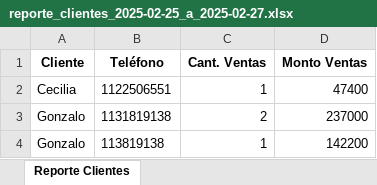
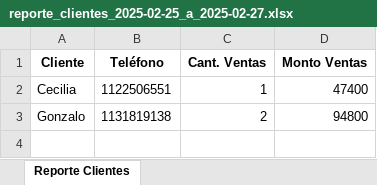
Before and after one commit to gbondar/AngelinaSoftware, an Excel workbook: reporte_clientes_2025-02-25_a_2025-02-27.xlsx, sheet Reporte Clientes, drawn as a sheet; values as stored, in another font and other column widths than the file's, no borders; the diff names each change by its address in the sheet, - before the commit and + after, or states it on an @@ line.

```diff
--- a/reporte_clientes_2025-02-25_a_2025-02-27.xlsx (sheet Reporte Clientes)
+++ b/reporte_clientes_2025-02-25_a_2025-02-27.xlsx (sheet Reporte Clientes)
-D3 (Monto Ventas): 237000
+D3 (Monto Ventas): 94800
-row 4: Gonzalo | 113819138 | 1 | 142200
```
Also changed, not shown: 3 other files.
